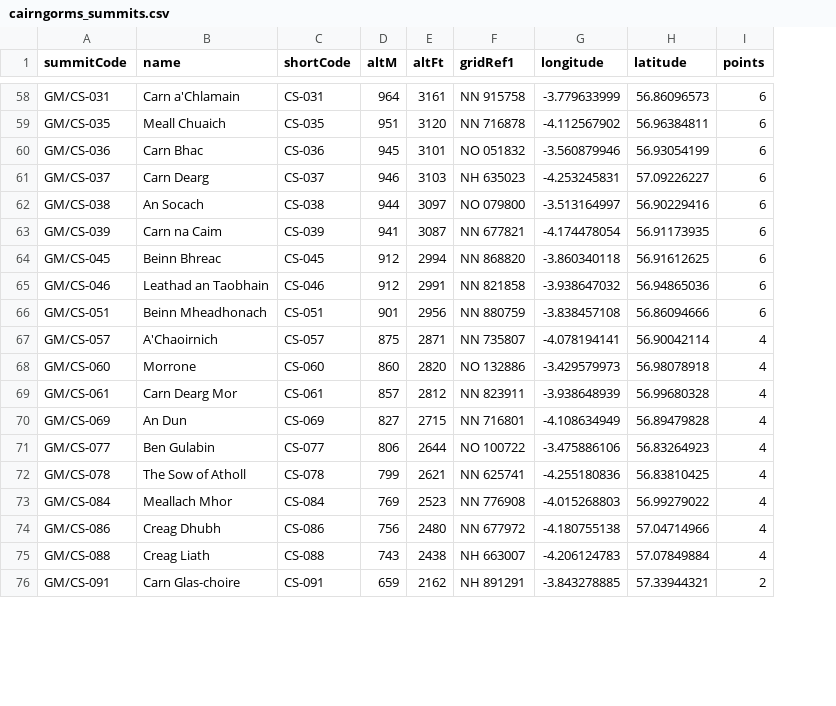
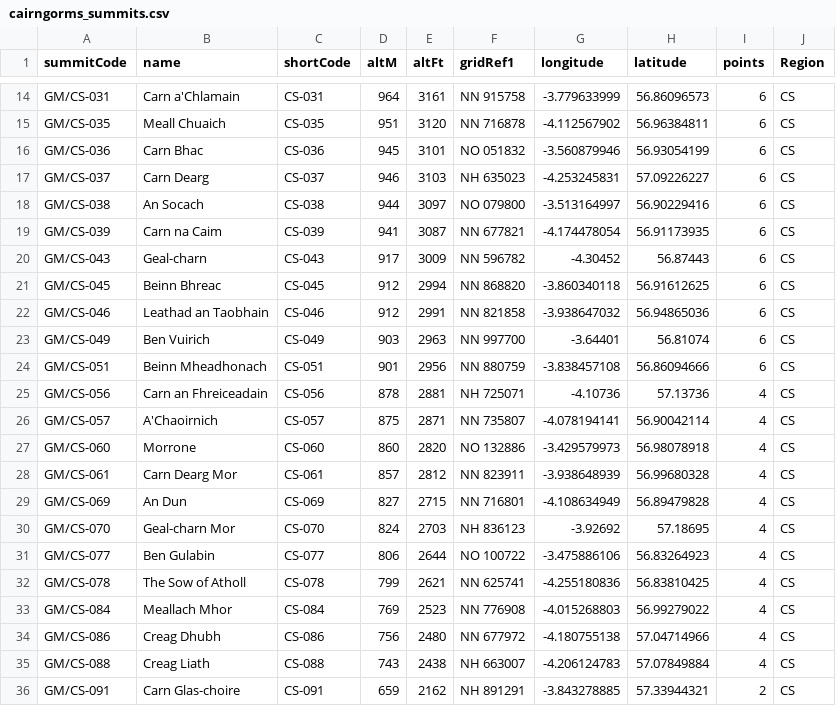
Before and after one commit to alexjj/sota-ev, a CSV file: cairngorms_summits.csv, drawn as a sheet; only a part is shown, gaps mark what is left out; the diff covers the shown part only; the diff names each change by its address in the sheet, - before the commit and + after, or states it on an @@ line.

Commit message:
updated cairngorm summit list

```diff
--- a/cairngorms_summits.csv
+++ b/cairngorms_summits.csv
+column J (Region), rows 14-19: all CS; rows 21-22: CS | CS; row 24: CS; rows 26-29: all CS; rows 31-36: all CS
+row 20: GM/CS-043 | Geal-charn | CS-043 | 917 | 3009 | NN 596782 | -4.30452 | 56.87443 | 6 | CS
+row 23: GM/CS-049 | Ben Vuirich | CS-049 | 903 | 2963 | NN 997700 | -3.64401 | 56.81074 | 6 | CS
+row 25: GM/CS-056 | Carn an Fhreiceadain | CS-056 | 878 | 2881 | NH 725071 | -4.10736 | 57.13736 | 4 | CS
+row 30: GM/CS-070 | Geal-charn Mor | CS-070 | 824 | 2703 | NH 836123 | -3.92692 | 57.18695 | 4 | CS
```
Also changed, not shown: 3 added rows and 44 moved rows elsewhere in this file.
